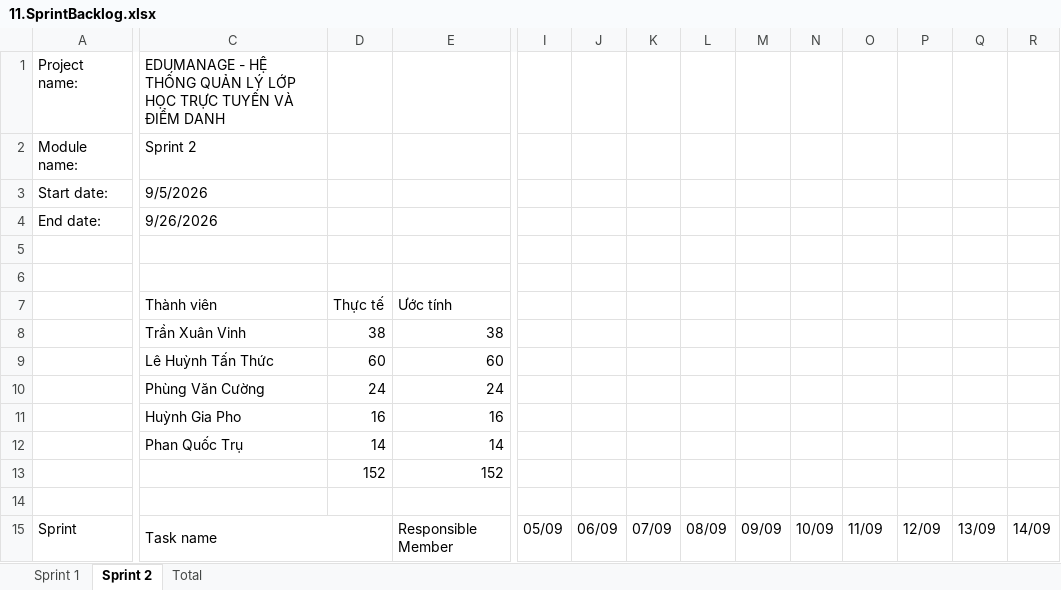
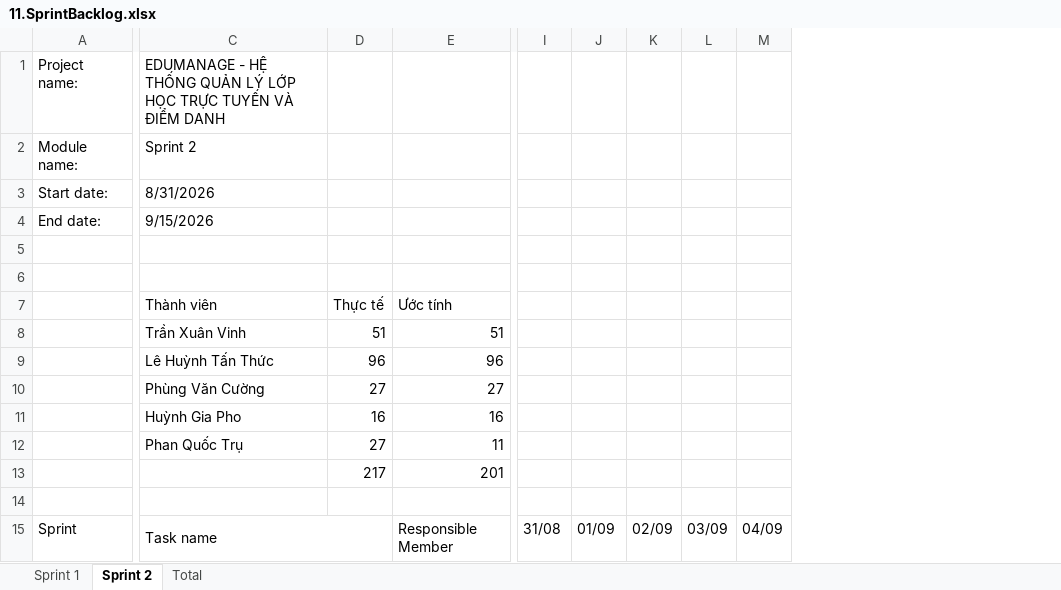
Before and after one commit to Tr0ond/2026_2027_445_AA_NHOM_02, an Excel workbook: BaoCao_Final/11.SprintBacklog.xlsx, sheet Sprint 2, drawn as a sheet; only a part is shown, gaps mark what is left out; values as stored, in another font and other column widths than the file's, no cell formats; charts and pictures not drawn; removed rows and columns are numbered as before the commit, all else as after; rows hold the shown columns only; the diff covers the shown part only; the diff names each change by its address in the sheet, - before the commit and + after, or states it on an @@ line.

```diff
--- a/BaoCao_Final/11.SprintBacklog.xlsx (sheet Sprint 2)
+++ b/BaoCao_Final/11.SprintBacklog.xlsx (sheet Sprint 2)
-column K, row 15: 07/09
-column L, row 15: 08/09
-column M, row 15: 09/09
-column N, row 15: 10/09
-column R, row 15: 14/09
-C3: 9/5/2026
+C3: 8/31/2026
-C4: 9/26/2026
+C4: 9/15/2026
-D8: 38
+D8: 51
-E8: 38
+E8: 51
-D9: 60
+D9: 96
-E9: 60
+E9: 96
-D10: 24
+D10: 27
-E10: 24
+E10: 27
-D12: 14
+D12: 27
-E12: 14
+E12: 11
-row 13:  |  | 152 | 152
+row 13:  |  | 217 | 201
-I15: 05/09
+I15: 31/08
-J15: 06/09
+J15: 01/09
-K15: 11/09
+K15: 02/09
-L15: 12/09
+L15: 03/09
-M15: 13/09
+M15: 04/09
```
Also changed, not shown: 28 added rows, 18 removed rows, 298 edited cells and merged cells elsewhere in this sheet, sheet Sprint 1, sheet Total, cell formats, formulas that keep their value, charts or pictures, 24 other files.
